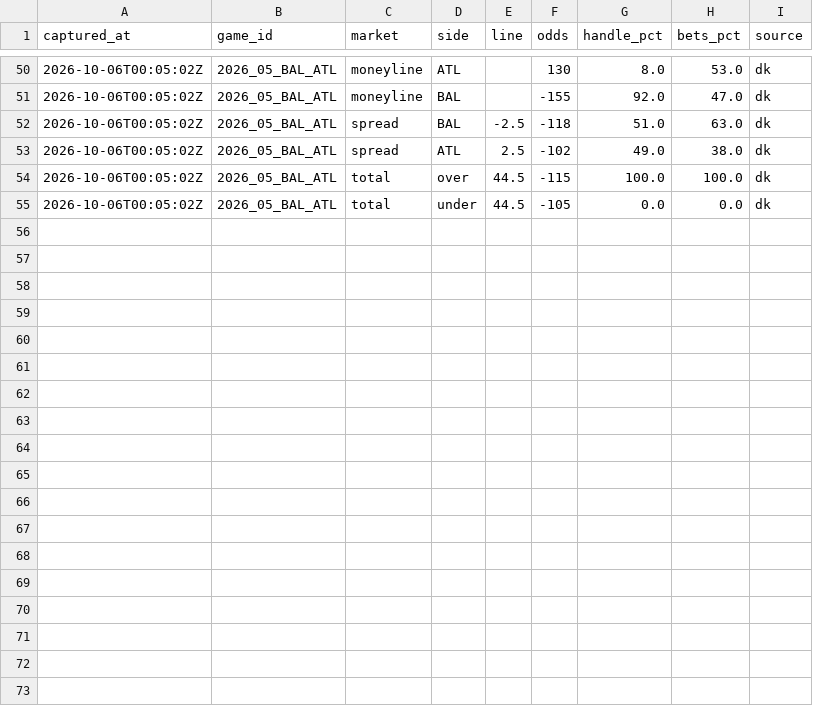
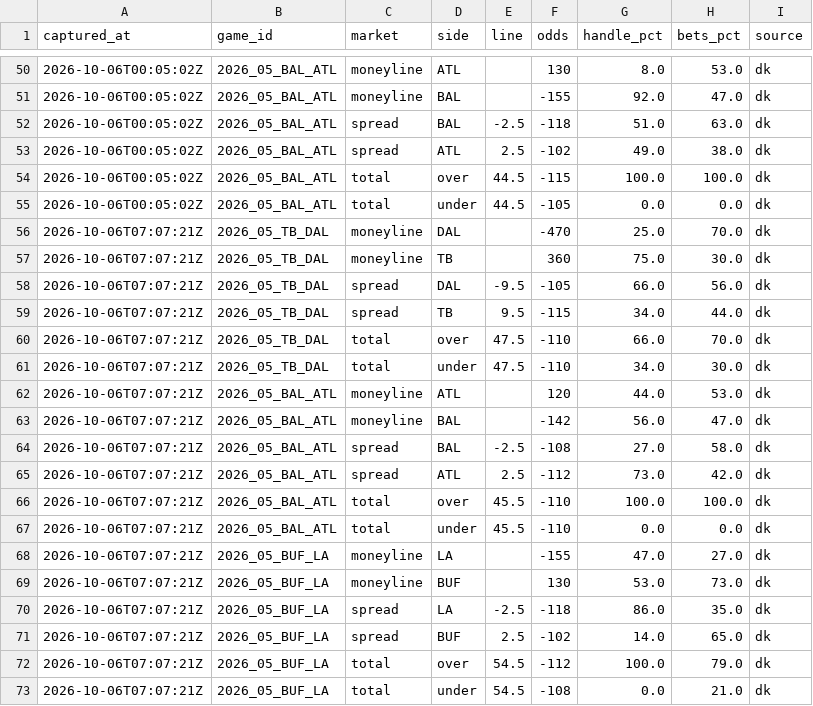
Before and after one commit to arinb44/NFLGamePredictorModel, a CSV file: reports/prime_time_splits.csv, drawn as a sheet; only a part is shown, gaps mark what is left out.

Commit message:
Prime-time betting splits 2026-10-06 03:07 EDT

```diff
--- a/reports/prime_time_splits.csv
+++ b/reports/prime_time_splits.csv
@@ -55 +55,19 @@ captured_at,game_id,market,side,line,odds,handle_pct,bets_pct,source
 2026-10-06T00:05:02Z,2026_05_BAL_ATL,total,under,44.5,-105,0.0,0.0,dk
+2026-10-06T07:07:21Z,2026_05_TB_DAL,moneyline,DAL,,-470,25.0,70.0,dk
+2026-10-06T07:07:21Z,2026_05_TB_DAL,moneyline,TB,,360,75.0,30.0,dk
+2026-10-06T07:07:21Z,2026_05_TB_DAL,spread,DAL,-9.5,-105,66.0,56.0,dk
+2026-10-06T07:07:21Z,2026_05_TB_DAL,spread,TB,9.5,-115,34.0,44.0,dk
+2026-10-06T07:07:21Z,2026_05_TB_DAL,total,over,47.5,-110,66.0,70.0,dk
+2026-10-06T07:07:21Z,2026_05_TB_DAL,total,under,47.5,-110,34.0,30.0,dk
+2026-10-06T07:07:21Z,2026_05_BAL_ATL,moneyline,ATL,,120,44.0,53.0,dk
+2026-10-06T07:07:21Z,2026_05_BAL_ATL,moneyline,BAL,,-142,56.0,47.0,dk
+2026-10-06T07:07:21Z,2026_05_BAL_ATL,spread,BAL,-2.5,-108,27.0,58.0,dk
+2026-10-06T07:07:21Z,2026_05_BAL_ATL,spread,ATL,2.5,-112,73.0,42.0,dk
+2026-10-06T07:07:21Z,2026_05_BAL_ATL,total,over,45.5,-110,100.0,100.0,dk
+2026-10-06T07:07:21Z,2026_05_BAL_ATL,total,under,45.5,-110,0.0,0.0,dk
+2026-10-06T07:07:21Z,2026_05_BUF_LA,moneyline,LA,,-155,47.0,27.0,dk
+2026-10-06T07:07:21Z,2026_05_BUF_LA,moneyline,BUF,,130,53.0,73.0,dk
+2026-10-06T07:07:21Z,2026_05_BUF_LA,spread,LA,-2.5,-118,86.0,35.0,dk
+2026-10-06T07:07:21Z,2026_05_BUF_LA,spread,BUF,2.5,-102,14.0,65.0,dk
+2026-10-06T07:07:21Z,2026_05_BUF_LA,total,over,54.5,-112,100.0,79.0,dk
+2026-10-06T07:07:21Z,2026_05_BUF_LA,total,under,54.5,-108,0.0,21.0,dk
```
